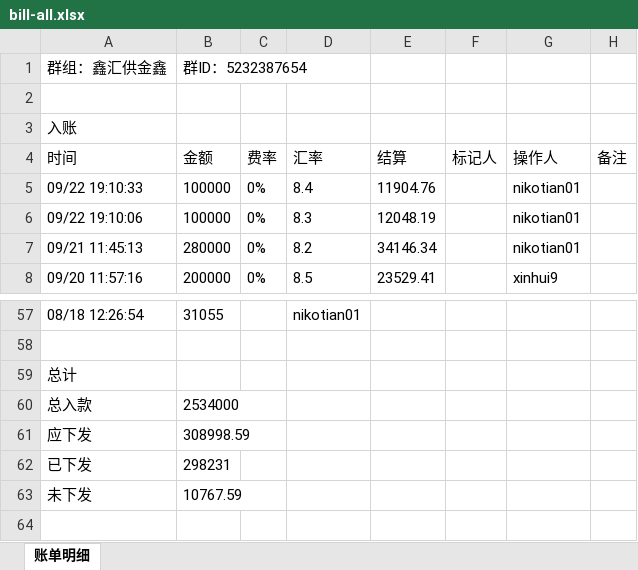
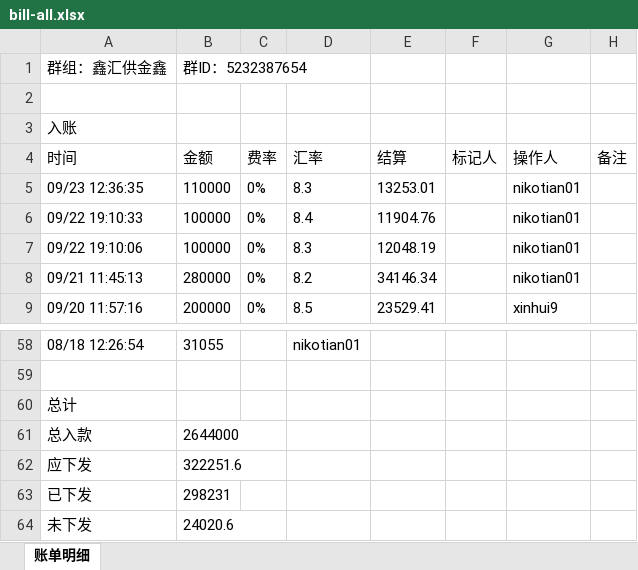
Before and after one commit to jzhangdan/botWeb, an Excel workbook: bills/JXZFSP01/-5232387654/f4a41167560c1da214c0838137b6fbba9a9aef9cccf70102efbdd2e4d1e69b64/bill-all.xlsx, sheet 账单明细, drawn as a sheet; only a part is shown, gaps mark what is left out; values as stored, in another font and other column widths than the file's, no borders; addresses are those after the commit; the diff names each change by its address in the sheet, - before the commit and + after, or states it on an @@ line.

Commit message:
update bill page -5232387654

```diff
--- a/bills/JXZFSP01/-5232387654/f4a41167560c1da214c0838137b6fbba9a9aef9cccf70102efbdd2e4d1e69b64/bill-all.xlsx (sheet 账单明细)
+++ b/bills/JXZFSP01/-5232387654/f4a41167560c1da214c0838137b6fbba9a9aef9cccf70102efbdd2e4d1e69b64/bill-all.xlsx (sheet 账单明细)
+row 5: 09/23 12:36:35 | 110000 | 0% | 8.3 | 13253.01 |  | nikotian01
-B61: 2534000
+B61: 2644000
-B62: 308998.59
+B62: 322251.6
-B64: 10767.59
+B64: 24020.6
```
